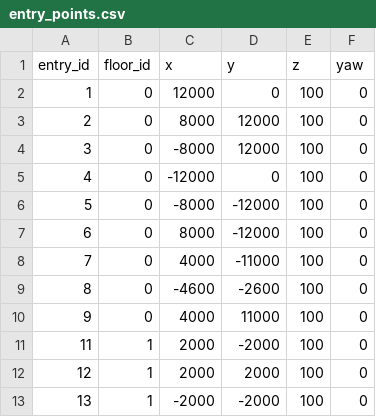
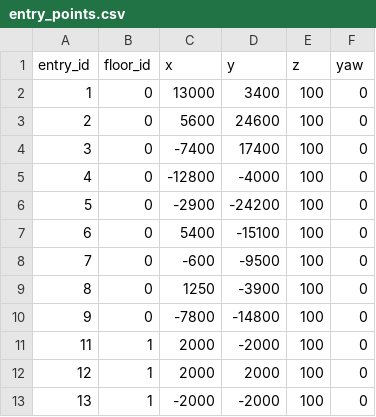
Before and after one commit to HyeonjungYun/for-be-the-king, a CSV file: Server/Data/entry_points.csv, drawn as a sheet; only a part is shown.

```diff
--- a/Server/Data/entry_points.csv
+++ b/Server/Data/entry_points.csv
@@ -1,11 +1,11 @@
 entry_id,floor_id,x,y,z,yaw
-1,0,12000,0,100,0
-2,0,8000,12000,100,0
-3,0,-8000,12000,100,0
-4,0,-12000,0,100,0
-5,0,-8000,-12000,100,0
-6,0,8000,-12000,100,0
-7,0,4000,-11000,100,0
-8,0,-4600,-2600,100,0
-9,0,4000,11000,100,0
+1,0,13000,3400,100,0
+2,0,5600,24600,100,0
+3,0,-7400,17400,100,0
+4,0,-12800,-4000,100,0
+5,0,-2900,-24200,100,0
+6,0,5400,-15100,100,0
+7,0,-600,-9500,100,0
+8,0,1250,-3900,100,0
+9,0,-7800,-14800,100,0
 11,1,2000,-2000,100,0
```
Also changed, not shown: Server/Data/chest_spawns.csv, Server/Data/monster_spawns.csv, 32 other files.
